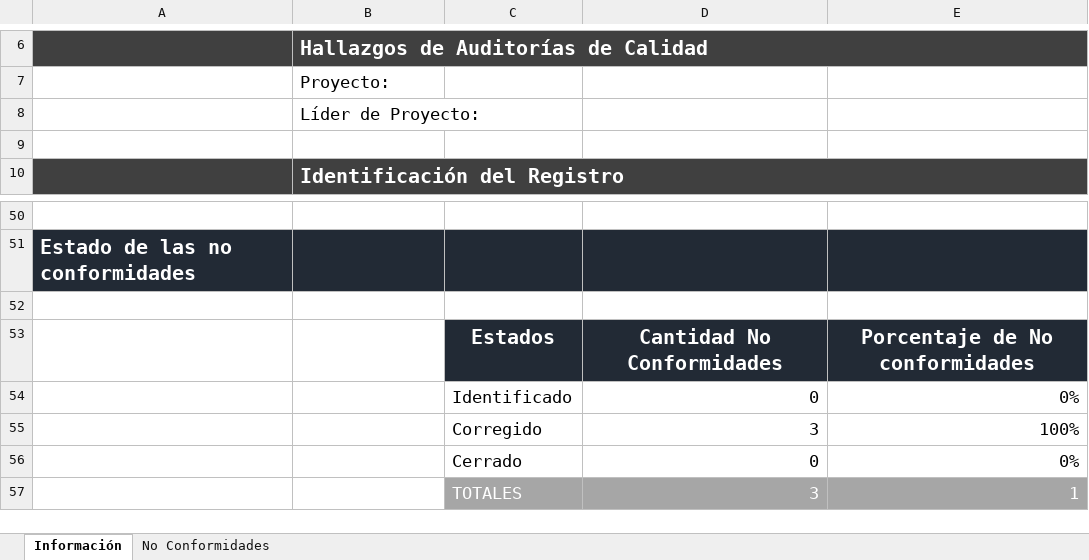
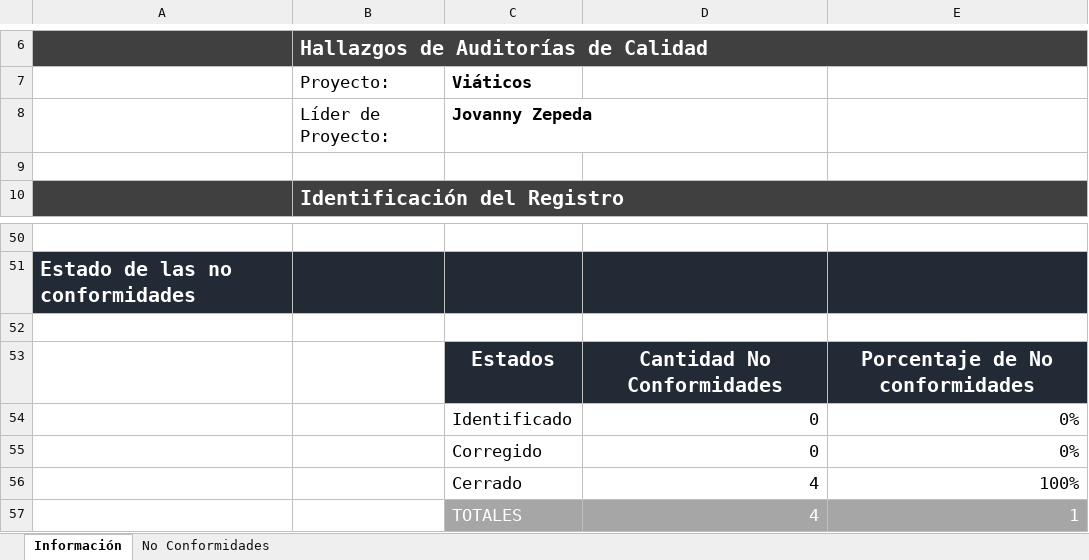
Before and after one commit to jovannyzepeda/Bisoltec, an Excel workbook: Proyectos/Viaticos/05. Calidad/Viaticos-ReporteNoConformidades.xlsx, sheet Información, drawn as a sheet; only a part is shown, gaps mark what is left out; values as stored, in another font and other column widths than the file's, no borders; charts and pictures not drawn; removed rows and columns are numbered as before the commit, all else as after; the diff names each change by its address in the sheet, - before the commit and + after, or states it on an @@ line.

```diff
--- a/Proyectos/Viaticos/05. Calidad/Viaticos-ReporteNoConformidades.xlsx (sheet Información)
+++ b/Proyectos/Viaticos/05. Calidad/Viaticos-ReporteNoConformidades.xlsx (sheet Información)
-C7: (empty)
+C7: Viáticos
-C8 (Viáticos): (empty)
+C8 (Viáticos): Jovanny Zepeda
-row 55:  |  | Corregido | 3 | 100%
-C55 (Viáticos): Cerrado
+C55 (Viáticos): Corregido
+row 56:  |  | Cerrado | 4 | 100%
-D57: 3
+D57: 4
```
Also changed, not shown: sheet No Conformidades, formulas that keep their value, charts or pictures.
